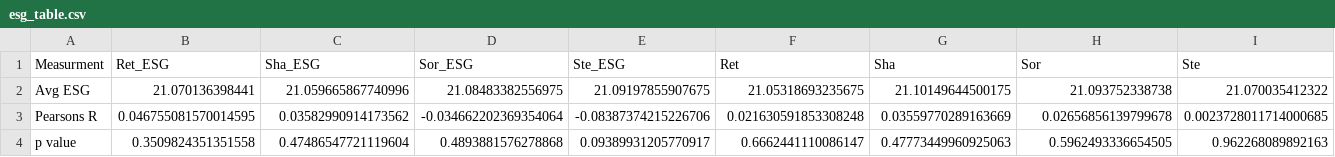
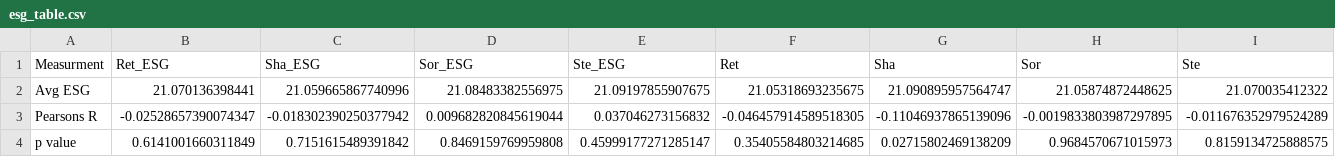
Before and after one commit to DataJakob/BBAN5000-Master-Thesis, a CSV file: Results/esg_table.csv, drawn as a sheet.

```diff
--- a/Results/esg_table.csv
+++ b/Results/esg_table.csv
@@ -1,4 +1,4 @@
 Measurment,Ret_ESG,Sha_ESG,Sor_ESG,Ste_ESG,Ret,Sha,Sor,Ste
-Avg ESG,21.070136398441,21.059665867740996,21.08483382556975,21.09197855907675,21.05318693235675,21.10149644500175,21.093752338738,21.070035412322
-Pearsons R,0.046755081570014595,0.03582990914173562,-0.034662202369354064,-0.08387374215226706,0.021630591853308248,0.03559770289163669,0.02656856139799678,0.0023728011714000685
-p value,0.3509824351351558,0.47486547721119604,0.4893881576278868,0.09389931205770917,0.6662441110086147,0.47773449960925063,0.5962493336654505,0.962268089892163
+Avg ESG,21.070136398441,21.059665867740996,21.08483382556975,21.09197855907675,21.05318693235675,21.090895957564747,21.05874872448625,21.070035412322
+Pearsons R,-0.02528657390074347,-0.018302390250377942,0.009682820845619044,0.037046273156832,-0.046457914589518305,-0.11046937865139096,-0.0019833803987297895,-0.011676352979524289
+p value,0.6141001660311849,0.7151615489391842,0.8469159769959808,0.45999177271285147,0.35405584803214685,0.02715802469138209,0.9684570671015973,0.8159134725888575
```
Also changed, not shown: Results/active_df.csv, Results/financial_table.csv, 25 other files.
